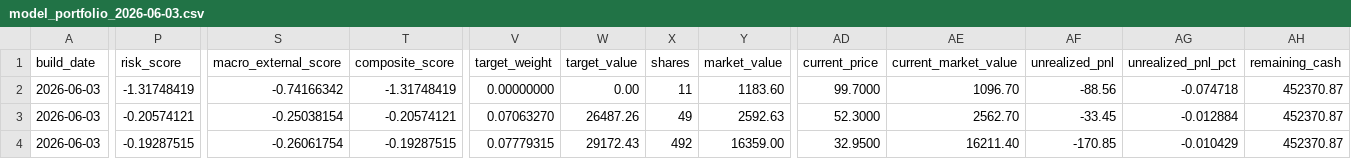
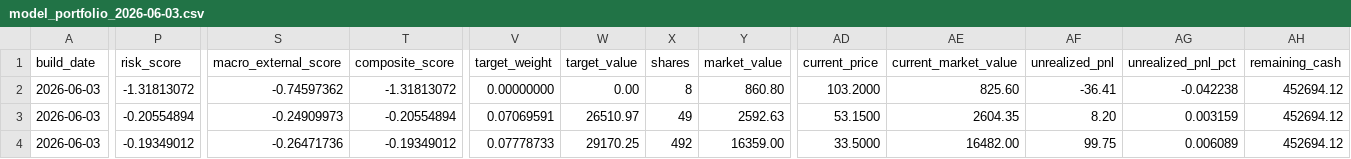
Before and after one commit to TonyTCFu/futienchun-com-dashboard, a CSV file: data/model_portfolio_2026-06-03.csv, drawn as a sheet; only a part is shown, gaps mark what is left out; the diff covers the shown part only; the diff names each change by its address in the sheet, - before the commit and + after, or states it on an @@ line.

```diff
--- a/data/model_portfolio_2026-06-03.csv
+++ b/data/model_portfolio_2026-06-03.csv
-P2 (risk_score): -1.31748419
+P2 (risk_score): -1.31813072
-S2 (macro_external_score): -0.74166342
+S2 (macro_external_score): -0.74597362
-T2 (composite_score): -1.31748419
+T2 (composite_score): -1.31813072
-X2 (shares): 11
+X2 (shares): 8
-Y2 (market_value): 1183.60
+Y2 (market_value): 860.80
-AD2 (current_price): 99.7000
+AD2 (current_price): 103.2000
-AE2 (current_market_value): 1096.70
+AE2 (current_market_value): 825.60
-AF2 (unrealized_pnl): -88.56
+AF2 (unrealized_pnl): -36.41
-AG2 (unrealized_pnl_pct): -0.074718
+AG2 (unrealized_pnl_pct): -0.042238
-AH2:AH4 (remaining_cash): 452370.87
+AH2:AH4 (remaining_cash): 452694.12
-P3 (risk_score): -0.20574121
+P3 (risk_score): -0.20554894
-S3 (macro_external_score): -0.25038154
+S3 (macro_external_score): -0.24909973
-T3 (composite_score): -0.20574121
+T3 (composite_score): -0.20554894
-V3 (target_weight): 0.07063270
+V3 (target_weight): 0.07069591
-W3 (target_value): 26487.26
+W3 (target_value): 26510.97
-AD3 (current_price): 52.3000
+AD3 (current_price): 53.1500
-AE3 (current_market_value): 2562.70
+AE3 (current_market_value): 2604.35
-AF3 (unrealized_pnl): -33.45
+AF3 (unrealized_pnl): 8.20
-AG3 (unrealized_pnl_pct): -0.012884
+AG3 (unrealized_pnl_pct): 0.003159
-P4 (risk_score): -0.19287515
+P4 (risk_score): -0.19349012
-S4 (macro_external_score): -0.26061754
+S4 (macro_external_score): -0.26471736
-T4 (composite_score): -0.19287515
+T4 (composite_score): -0.19349012
-V4 (target_weight): 0.07779315
+V4 (target_weight): 0.07778733
-W4 (target_value): 29172.43
+W4 (target_value): 29170.25
-AD4 (current_price): 32.9500
+AD4 (current_price): 33.5000
-AE4 (current_market_value): 16211.40
+AE4 (current_market_value): 16482.00
-AF4 (unrealized_pnl): -170.85
+AF4 (unrealized_pnl): 99.75
-AG4 (unrealized_pnl_pct): -0.010429
+AG4 (unrealized_pnl_pct): 0.006089
```
Also changed, not shown: 99 edited cells elsewhere in this file, data/model_portfolio_latest.csv, data/simulated_positions_latest.csv, 5 other files.
